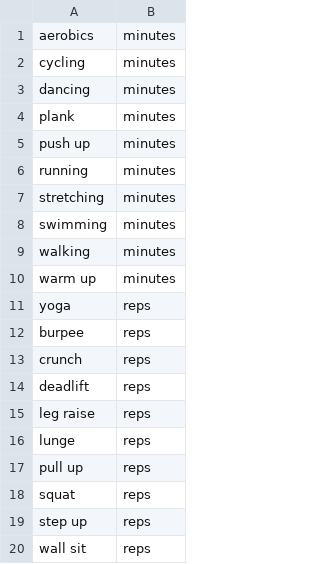
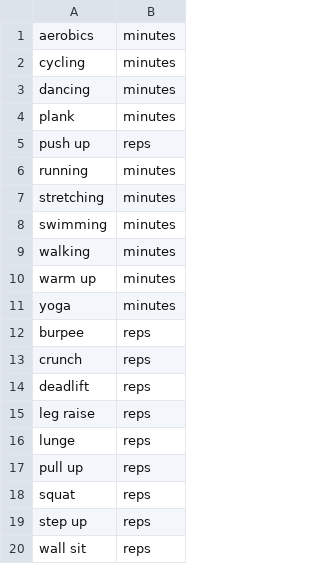
Before and after one commit to plutoniumcat/DailyExercise, a CSV file: exerciselist.csv, drawn as a sheet.

```diff
--- a/exerciselist.csv
+++ b/exerciselist.csv
@@ -4,3 +4,3 @@ dancing,minutes
 plank,minutes
-push up,minutes
+push up,reps
 running,minutes
@@ -10,3 +10,3 @@ walking,minutes
 warm up,minutes
-yoga,reps
+yoga,minutes
 burpee,reps
```
Also changed, not shown: 1 other file.
